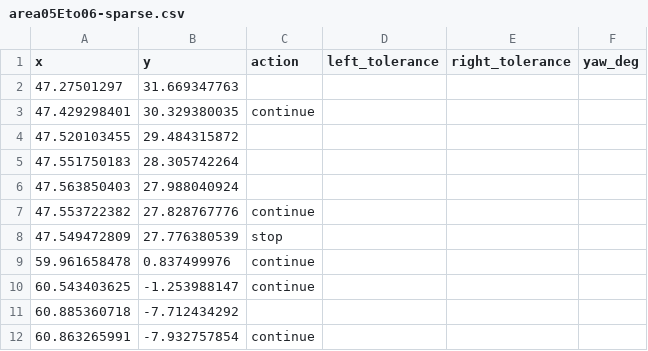
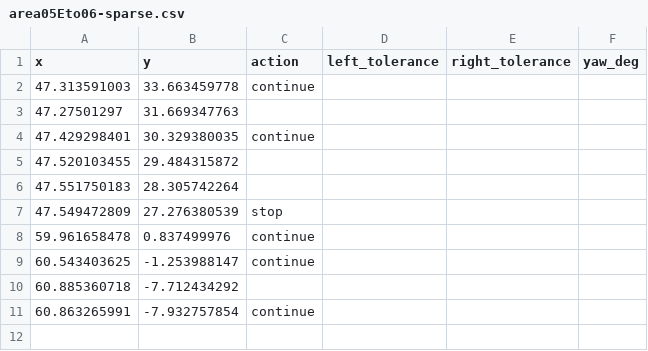
Before and after one commit to AbudoriLab-TC2024/penguin_nav, a CSV file: data/tsukuba2/area05Eto06-sparse.csv, drawn as a sheet.

Commit message:
一時停止確認用のwaypointを修正

```diff
--- a/data/tsukuba2/area05Eto06-sparse.csv
+++ b/data/tsukuba2/area05Eto06-sparse.csv
@@ -1,2 +1,3 @@
 x,y,action,left_tolerance,right_tolerance,yaw_deg
+47.313591003,33.663459778,continue
 47.27501297,31.669347763,
@@ -5,5 +6,3 @@ x,y,action,left_tolerance,right_tolerance,yaw_deg
 47.551750183,28.305742264,
-47.563850403,27.988040924,
-47.553722382,27.828767776,continue
-47.549472809,27.776380539,stop
+47.549472809,27.276380539,stop
 59.961658478,0.837499976,continue
```
